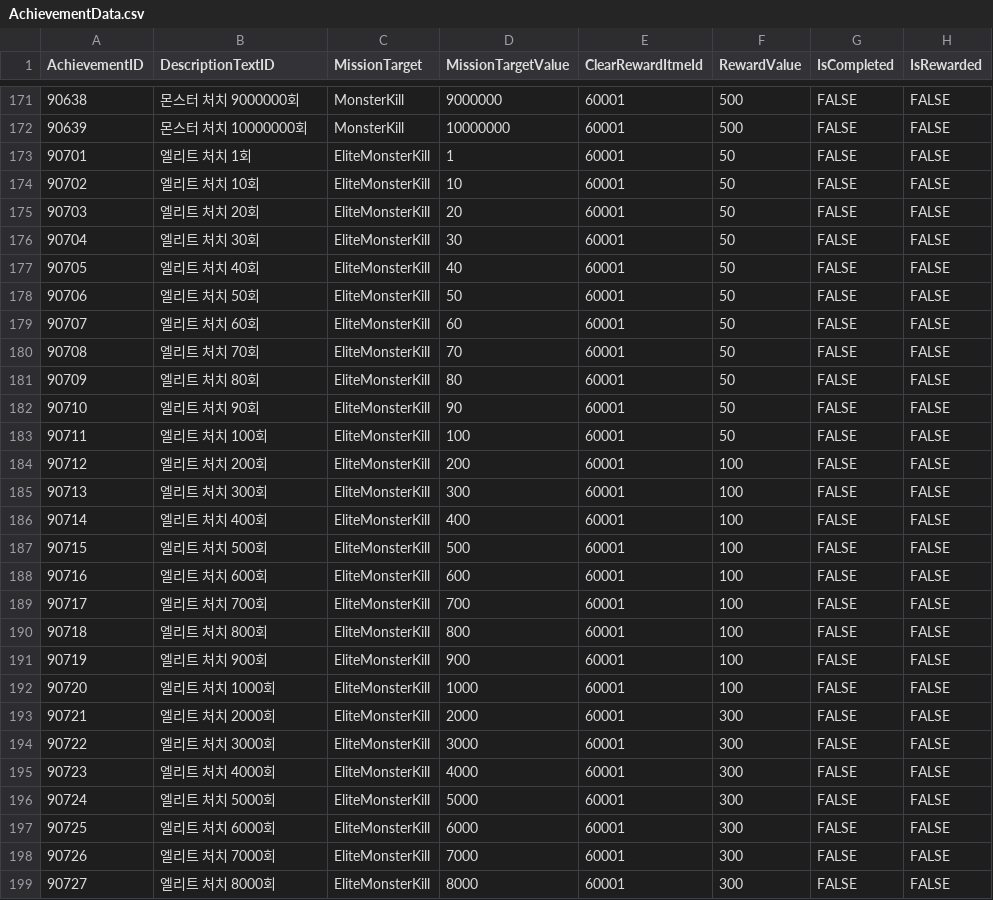
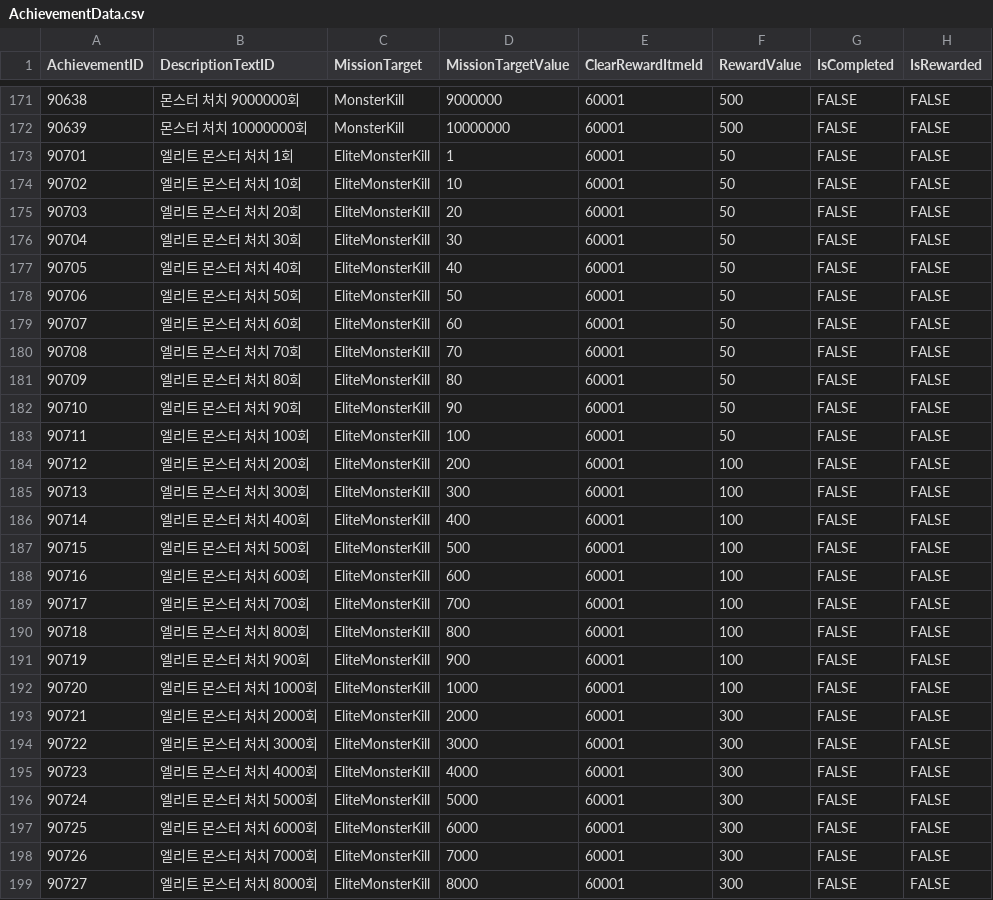
Before and after one commit to SongJiUk/likeTangTang, a CSV file: LikeTangTang/Assets/@Resources/Data/CSV/AchievementData.csv, drawn as a sheet; only a part is shown, gaps mark what is left out; the diff covers the shown part only.

```diff
--- a/LikeTangTang/Assets/@Resources/Data/CSV/AchievementData.csv
+++ b/LikeTangTang/Assets/@Resources/Data/CSV/AchievementData.csv
@@ -172,28 +172,28 @@ AchievementID,DescriptionTextID,MissionTarget,MissionTargetValue,ClearRewardItme
 90639,몬스터 처치 10000000회,MonsterKill,10000000,60001,500,FALSE,FALSE
-90701,엘리트 처치 1회,EliteMonsterKill,1,60001,50,FALSE,FALSE
-90702,엘리트 처치 10회,EliteMonsterKill,10,60001,50,FALSE,FALSE
-90703,엘리트 처치 20회,EliteMonsterKill,20,60001,50,FALSE,FALSE
-90704,엘리트 처치 30회,EliteMonsterKill,30,60001,50,FALSE,FALSE
-90705,엘리트 처치 40회,EliteMonsterKill,40,60001,50,FALSE,FALSE
-90706,엘리트 처치 50회,EliteMonsterKill,50,60001,50,FALSE,FALSE
-90707,엘리트 처치 60회,EliteMonsterKill,60,60001,50,FALSE,FALSE
-90708,엘리트 처치 70회,EliteMonsterKill,70,60001,50,FALSE,FALSE
-90709,엘리트 처치 80회,EliteMonsterKill,80,60001,50,FALSE,FALSE
-90710,엘리트 처치 90회,EliteMonsterKill,90,60001,50,FALSE,FALSE
-90711,엘리트 처치 100회,EliteMonsterKill,100,60001,50,FALSE,FALSE
-90712,엘리트 처치 200회,EliteMonsterKill,200,60001,100,FALSE,FALSE
-90713,엘리트 처치 300회,EliteMonsterKill,300,60001,100,FALSE,FALSE
-90714,엘리트 처치 400회,EliteMonsterKill,400,60001,100,FALSE,FALSE
-90715,엘리트 처치 500회,EliteMonsterKill,500,60001,100,FALSE,FALSE
-90716,엘리트 처치 600회,EliteMonsterKill,600,60001,100,FALSE,FALSE
-90717,엘리트 처치 700회,EliteMonsterKill,700,60001,100,FALSE,FALSE
-90718,엘리트 처치 800회,EliteMonsterKill,800,60001,100,FALSE,FALSE
-90719,엘리트 처치 900회,EliteMonsterKill,900,60001,100,FALSE,FALSE
-90720,엘리트 처치 1000회,EliteMonsterKill,1000,60001,100,FALSE,FALSE
-90721,엘리트 처치 2000회,EliteMonsterKill,2000,60001,300,FALSE,FALSE
-90722,엘리트 처치 3000회,EliteMonsterKill,3000,60001,300,FALSE,FALSE
-90723,엘리트 처치 4000회,EliteMonsterKill,4000,60001,300,FALSE,FALSE
-90724,엘리트 처치 5000회,EliteMonsterKill,5000,60001,300,FALSE,FALSE
-90725,엘리트 처치 6000회,EliteMonsterKill,6000,60001,300,FALSE,FALSE
-90726,엘리트 처치 7000회,EliteMonsterKill,7000,60001,300,FALSE,FALSE
-90727,엘리트 처치 8000회,EliteMonsterKill,8000,60001,300,FALSE,FALSE
+90701,엘리트 몬스터 처치 1회,EliteMonsterKill,1,60001,50,FALSE,FALSE
+90702,엘리트 몬스터 처치 10회,EliteMonsterKill,10,60001,50,FALSE,FALSE
+90703,엘리트 몬스터 처치 20회,EliteMonsterKill,20,60001,50,FALSE,FALSE
+90704,엘리트 몬스터 처치 30회,EliteMonsterKill,30,60001,50,FALSE,FALSE
+90705,엘리트 몬스터 처치 40회,EliteMonsterKill,40,60001,50,FALSE,FALSE
+90706,엘리트 몬스터 처치 50회,EliteMonsterKill,50,60001,50,FALSE,FALSE
+90707,엘리트 몬스터 처치 60회,EliteMonsterKill,60,60001,50,FALSE,FALSE
+90708,엘리트 몬스터 처치 70회,EliteMonsterKill,70,60001,50,FALSE,FALSE
+90709,엘리트 몬스터 처치 80회,EliteMonsterKill,80,60001,50,FALSE,FALSE
+90710,엘리트 몬스터 처치 90회,EliteMonsterKill,90,60001,50,FALSE,FALSE
+90711,엘리트 몬스터 처치 100회,EliteMonsterKill,100,60001,50,FALSE,FALSE
+90712,엘리트 몬스터 처치 200회,EliteMonsterKill,200,60001,100,FALSE,FALSE
+90713,엘리트 몬스터 처치 300회,EliteMonsterKill,300,60001,100,FALSE,FALSE
+90714,엘리트 몬스터 처치 400회,EliteMonsterKill,400,60001,100,FALSE,FALSE
+90715,엘리트 몬스터 처치 500회,EliteMonsterKill,500,60001,100,FALSE,FALSE
+90716,엘리트 몬스터 처치 600회,EliteMonsterKill,600,60001,100,FALSE,FALSE
+90717,엘리트 몬스터 처치 700회,EliteMonsterKill,700,60001,100,FALSE,FALSE
+90718,엘리트 몬스터 처치 800회,EliteMonsterKill,800,60001,100,FALSE,FALSE
+90719,엘리트 몬스터 처치 900회,EliteMonsterKill,900,60001,100,FALSE,FALSE
+90720,엘리트 몬스터 처치 1000회,EliteMonsterKill,1000,60001,100,FALSE,FALSE
+90721,엘리트 몬스터 처치 2000회,EliteMonsterKill,2000,60001,300,FALSE,FALSE
+90722,엘리트 몬스터 처치 3000회,EliteMonsterKill,3000,60001,300,FALSE,FALSE
+90723,엘리트 몬스터 처치 4000회,EliteMonsterKill,4000,60001,300,FALSE,FALSE
+90724,엘리트 몬스터 처치 5000회,EliteMonsterKill,5000,60001,300,FALSE,FALSE
+90725,엘리트 몬스터 처치 6000회,EliteMonsterKill,6000,60001,300,FALSE,FALSE
+90726,엘리트 몬스터 처치 7000회,EliteMonsterKill,7000,60001,300,FALSE,FALSE
+90727,엘리트 몬스터 처치 8000회,EliteMonsterKill,8000,60001,300,FALSE,FALSE
```
Also changed, not shown: 11 edited cells elsewhere in this file, LikeTangTang/Assets/@Resources/Data/CSV/SkillData.csv, 35 other files.
